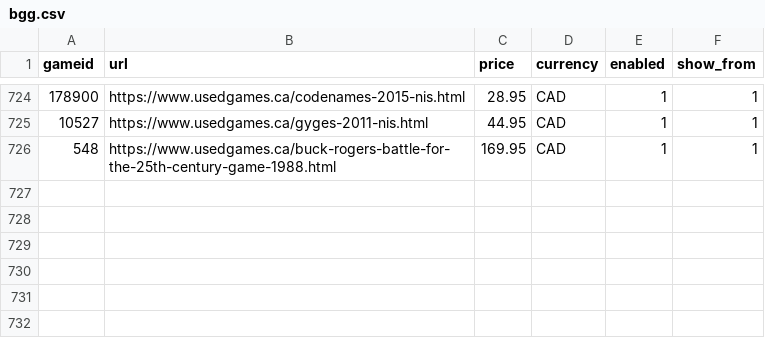
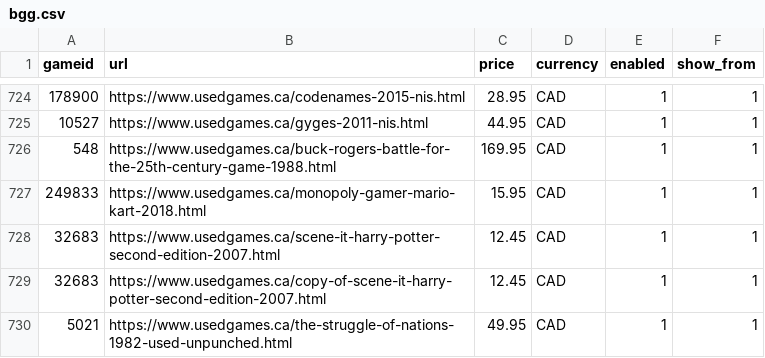
Before and after one commit to ryannmartindale-rwb/bgg, a CSV file: bgg.csv, drawn as a sheet; only a part is shown, gaps mark what is left out.

Commit message:
Add files via upload

```diff
--- a/bgg.csv
+++ b/bgg.csv
@@ -726 +726,5 @@ gameid,url,price,currency,enabled,show_from
 548,https://www.usedgames.ca/buck-rogers-battle-for-the-25th-century-game-1988.html,169.95,CAD,1,1
+249833,https://www.usedgames.ca/monopoly-gamer-mario-kart-2018.html,15.95,CAD,1,1
+32683,https://www.usedgames.ca/scene-it-harry-potter-second-edition-2007.html,12.45,CAD,1,1
+32683,https://www.usedgames.ca/copy-of-scene-it-harry-potter-second-edition-2007.html,12.45,CAD,1,1
+5021,https://www.usedgames.ca/the-struggle-of-nations-1982-used-unpunched.html,49.95,CAD,1,1
```
